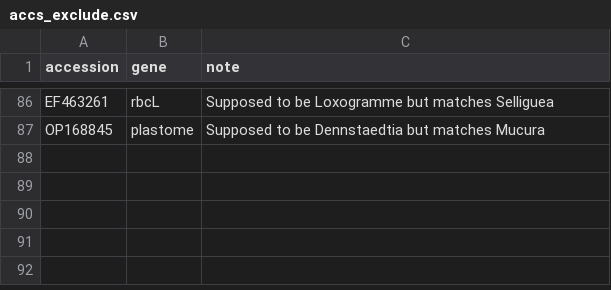
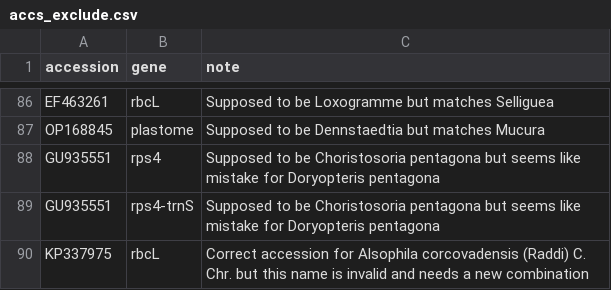
Before and after one commit to fernphy/ftol, a CSV file: _targets/user/data_raw/accs_exclude.csv, drawn as a sheet; only a part is shown, gaps mark what is left out.

Commit message:
Update excluded seqs

```diff
--- a/_targets/user/data_raw/accs_exclude.csv
+++ b/_targets/user/data_raw/accs_exclude.csv
@@ -87 +87,4 @@ EF463261,rbcL,Supposed to be Loxogramme but matches Selliguea
 OP168845,plastome,Supposed to be Dennstaedtia but matches Mucura
+GU935551,rps4,Supposed to be Choristosoria pentagona but seems like mistake for Doryopteris pentagona
+GU935551,rps4-trnS,Supposed to be Choristosoria pentagona but seems like mistake for Doryopteris pentagona
+KP337975,rbcL,Correct accession for Alsophila corcovadensis (Raddi) C. Chr. but this name is invalid and needs a new combination
```
